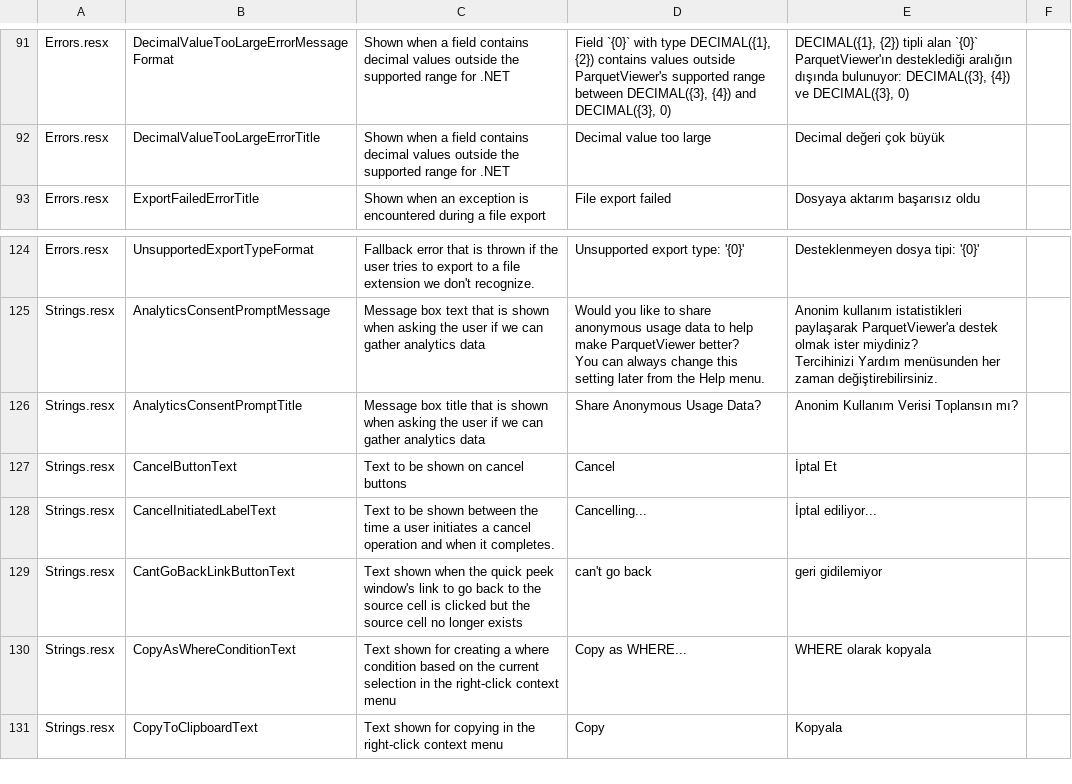
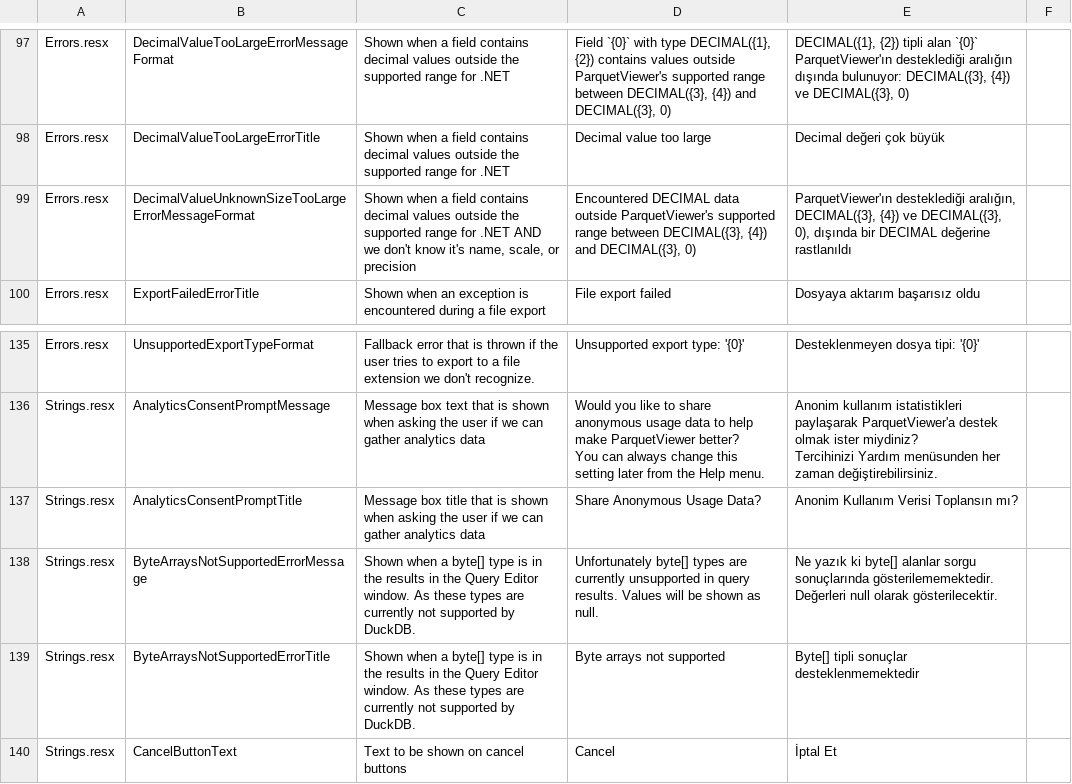
Before and after one commit to mukunku/ParquetViewer, a CSV file: .github/ISSUE_TEMPLATE/translation_template.csv, drawn as a sheet; only a part is shown, gaps mark what is left out; the shorter side is filled out with more unchanged rows; the diff covers the shown part only.

```diff
--- a/.github/ISSUE_TEMPLATE/translation_template.csv
+++ b/.github/ISSUE_TEMPLATE/translation_template.csv
@@ -92,2 +128,3 @@
 "Errors.resx","DecimalValueTooLargeErrorTitle","Shown when a field contains decimal values outside the supported range for .NET","Decimal value too large","Decimal değeri çok büyük",""
+"Errors.resx","DecimalValueUnknownSizeTooLargeErrorMessageFormat","Shown when a field contains decimal values outside the supported range for .NET AND we don't know it's name, scale, or precision","Encountered DECIMAL data outside ParquetViewer's supported range between DECIMAL({3}, {4}) and DECIMAL({3}, 0)","ParquetViewer'ın desteklediği aralığın, DECIMAL({3}, {4}) ve DECIMAL({3}, 0), dışında bir DECIMAL değerine rastlanıldı",""
 "Errors.resx","ExportFailedErrorTitle","Shown when an exception is encountered during a file export","File export failed","Dosyaya aktarım başarısız oldu",""
@@ -150,2 +191,4 @@ Tercihinizi Yardım menüsunden her zaman değiştirebilirsiniz.",""
 "Strings.resx","AnalyticsConsentPromptTitle","Message box title that is shown when asking the user if we can gather analytics data","Share Anonymous Usage Data?","Anonim Kullanım Verisi Toplansın mı?",""
+"Strings.resx","ByteArraysNotSupportedErrorMessage","Shown when a byte[] type is in the results in the Query Editor window. As these types are currently not supported by DuckDB.","Unfortunately byte[] types are currently unsupported in query results. Values will be shown as null.","Ne yazık ki byte[] alanlar sorgu sonuçlarında gösterilememektedir. Değerleri null olarak gösterilecektir.",""
+"Strings.resx","ByteArraysNotSupportedErrorTitle","Shown when a byte[] type is in the results in the Query Editor window. As these types are currently not supported by DuckDB.","Byte arrays not supported","Byte[] tipli sonuçlar desteklenmemektedir",""
 "Strings.resx","CancelButtonText","Text to be shown on cancel buttons","Cancel","İptal Et",""
```
Also changed, not shown: 15 added rows and 2 removed rows elsewhere in this file.
